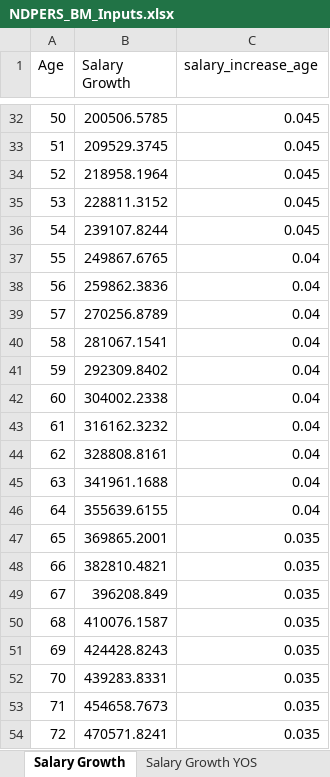
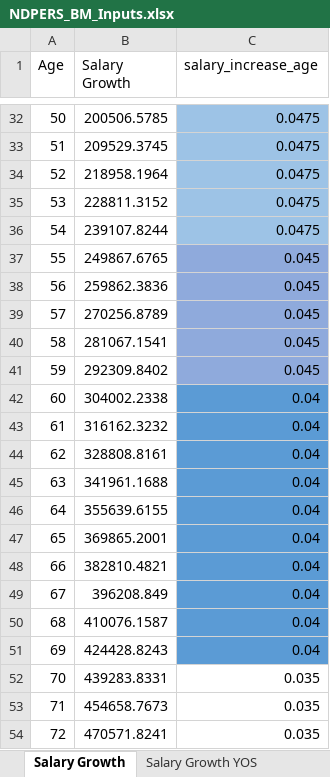
Before and after one commit to ANiraula/NDPERS_BModel, an Excel workbook: NDPERS_BM_Inputs.xlsx, sheet Salary Growth, drawn as a sheet; only a part is shown, gaps mark what is left out; values as stored, in another font and other column widths than the file's, no borders; the diff covers the shown part only; the diff names each change by its address in the sheet, - before the commit and + after, or states it on an @@ line.

```diff
--- a/NDPERS_BM_Inputs.xlsx (sheet Salary Growth)
+++ b/NDPERS_BM_Inputs.xlsx (sheet Salary Growth)
-C32:C36 (salary_increase_age): 0.045
+C32:C36 (salary_increase_age): 0.0475
-C32:C36 fill: none
+C32:C36 fill: #9DC3E6
-C37:C41 (salary_increase_age): 0.04
+C37:C41 (salary_increase_age): 0.045
-C37:C41 fill: none
+C37:C41 fill: #8FAADC
-C42:C51 fill: none
+C42:C51 fill: #5B9BD5
-C47:C51 (salary_increase_age): 0.035
+C47:C51 (salary_increase_age): 0.04
```
Also changed, not shown: 10 edited cells and cell formats elsewhere in this sheet, sheet Salary and Headcount.
